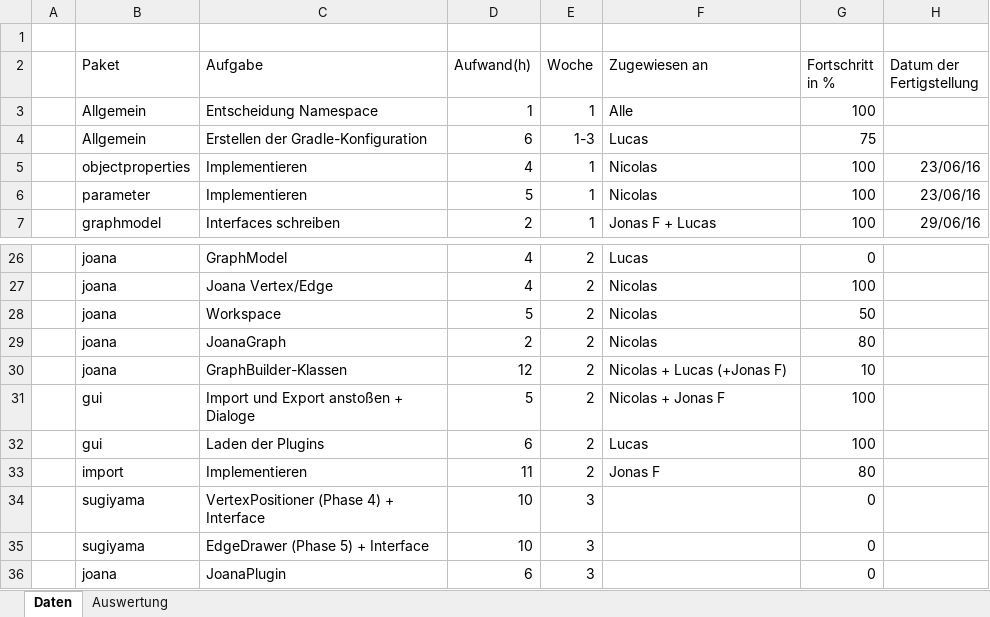
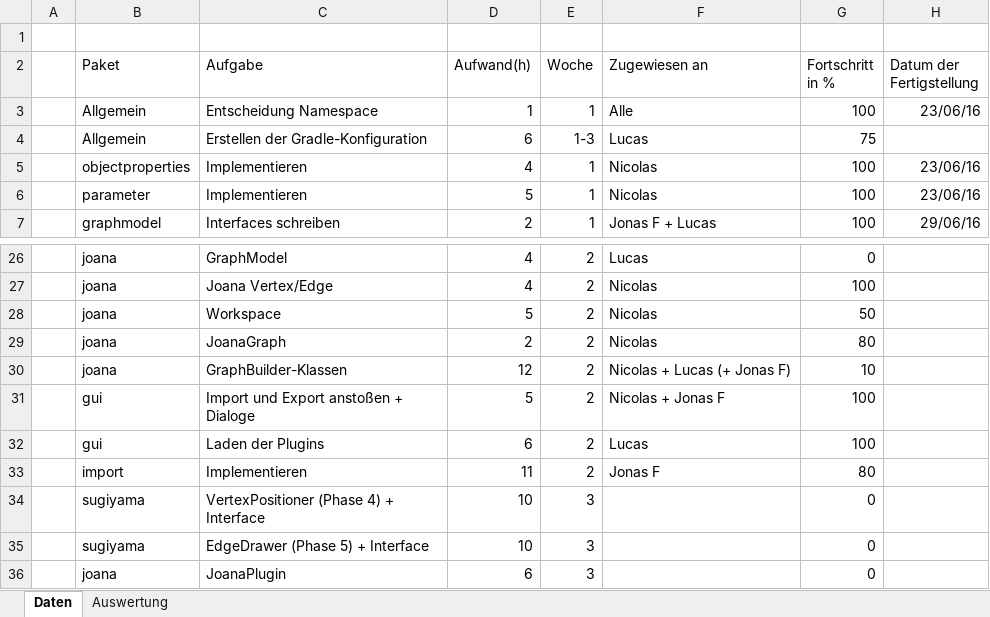
Before and after one commit to PSEProgrammgraphen/PSEDokumente, an Excel workbook: implementation/GAns_Projektfortschritt.xlsx, sheet Daten, drawn as a sheet; only a part is shown, gaps mark what is left out; values as stored, in another font and other column widths than the file's, no borders; the diff names each change by its address in the sheet, - before the commit and + after, or states it on an @@ line.

Commit message:
fixed the diagram... again!

```diff
--- a/implementation/GAns_Projektfortschritt.xlsx (sheet Daten)
+++ b/implementation/GAns_Projektfortschritt.xlsx (sheet Daten)
-H3 (Datum der Fertigstellung): (empty)
+H3 (Datum der Fertigstellung): 23/06/16
-F30 (Zugewiesen an): Nicolas + Lucas (+Jonas F)
+F30 (Zugewiesen an): Nicolas + Lucas (+ Jonas F)
```
Also changed, not shown: sheet Auswertung, charts or pictures.
